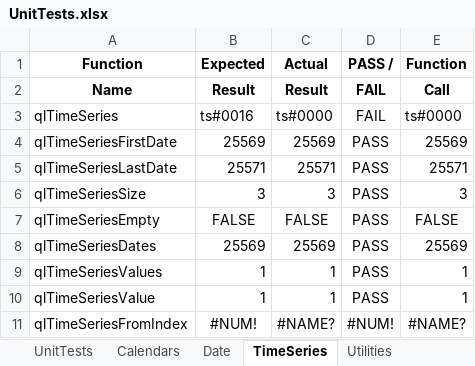
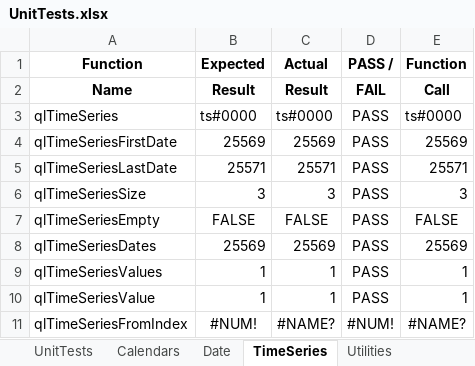
Before and after one commit to eehlers/QuantLibXL, an Excel workbook: UnitTests/UnitTests.xlsx, sheet TimeSeries, drawn as a sheet; values as stored, in another font and other column widths than the file's, no borders; the diff names each change by its address in the sheet, - before the commit and + after, or states it on an @@ line.

```diff
--- a/UnitTests/UnitTests.xlsx (sheet TimeSeries)
+++ b/UnitTests/UnitTests.xlsx (sheet TimeSeries)
-B3 (Expected): ts#0016
+B3 (Expected): ts#0000
-D3 (PASS /): FAIL
+D3 (PASS /): PASS
```
Also changed, not shown: sheet Date, 9 other files.
